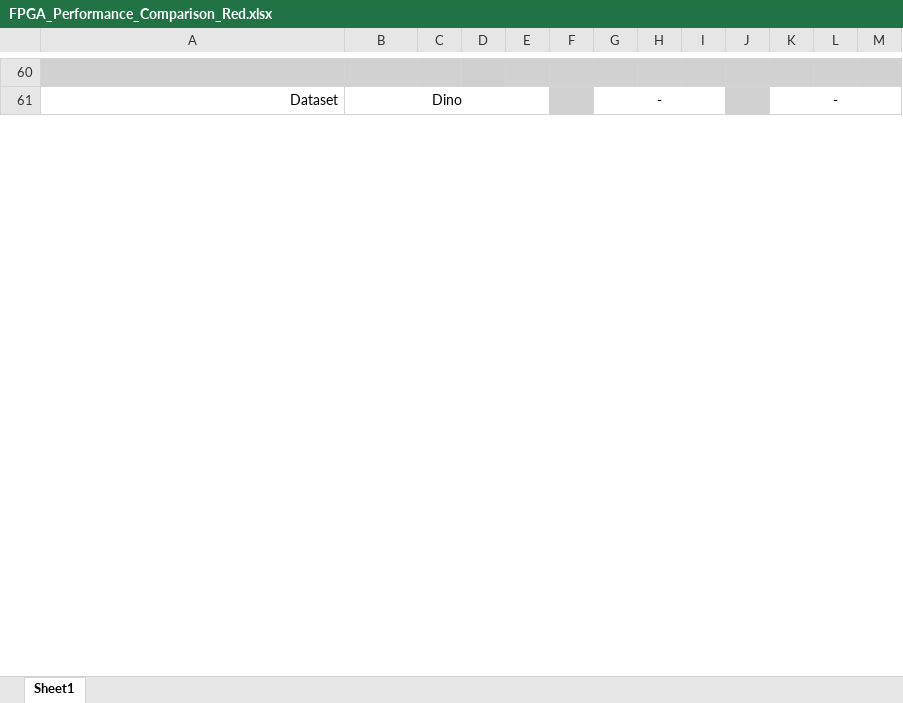
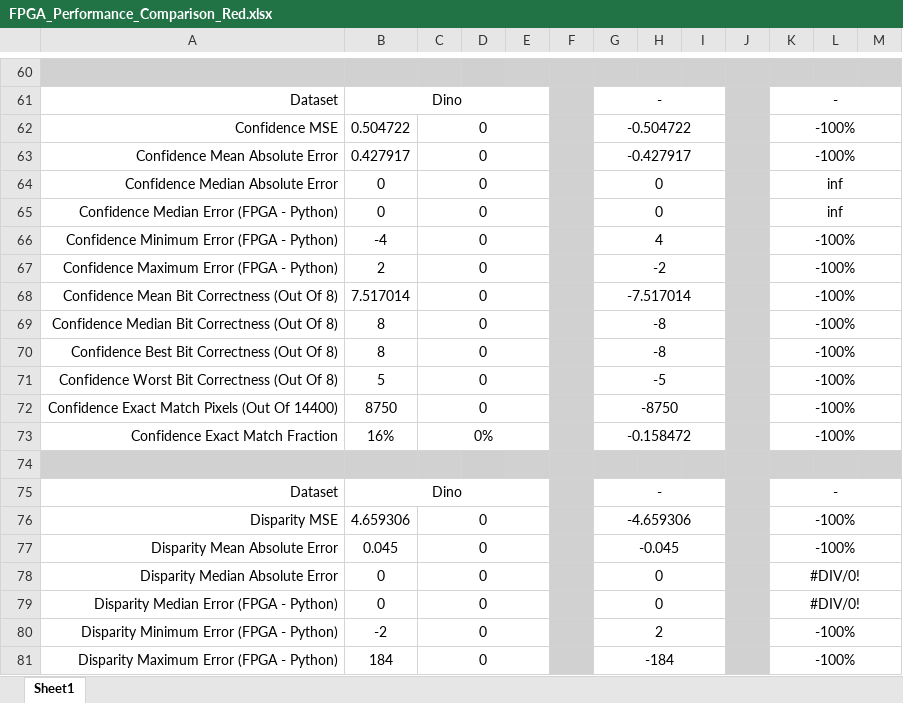
Before and after one commit to dinoplays/Thesis_Project, an Excel workbook: FPGA_Performance_Comparison_Red.xlsx, sheet Sheet1, drawn as a sheet; only a part is shown, gaps mark what is left out; values as stored, in another font and other column widths than the file's, no borders; the diff covers the shown part only; the diff names each change by its address in the sheet, - before the commit and + after, or states it on an @@ line.

Commit message:
UPDATE: WIP - Updated excel.

```diff
--- a/FPGA_Performance_Comparison_Red.xlsx (sheet Sheet1)
+++ b/FPGA_Performance_Comparison_Red.xlsx (sheet Sheet1)
+row 62: Confidence MSE | 0.504722 | 0 |  |  |  | -0.504722 |  |  |  | -100%
+row 63: Confidence Mean Absolute Error | 0.427917 | 0 |  |  |  | -0.427917 |  |  |  | -100%
+row 64: Confidence Median Absolute Error | 0 | 0 |  |  |  | 0 |  |  |  | inf
+row 65: Confidence Median Error (FPGA - Python) | 0 | 0 |  |  |  | 0 |  |  |  | inf
+row 66: Confidence Minimum Error (FPGA - Python) | -4 | 0 |  |  |  | 4 |  |  |  | -100%
+row 67: Confidence Maximum Error (FPGA - Python) | 2 | 0 |  |  |  | -2 |  |  |  | -100%
+row 68: Confidence Mean Bit Correctness (Out Of 8) | 7.517014 | 0 |  |  |  | -7.517014 |  |  |  | -100%
+row 69: Confidence Median Bit Correctness (Out Of 8) | 8 | 0 |  |  |  | -8 |  |  |  | -100%
+row 70: Confidence Best Bit Correctness (Out Of 8) | 8 | 0 |  |  |  | -8 |  |  |  | -100%
+row 71: Confidence Worst Bit Correctness (Out Of 8) | 5 | 0 |  |  |  | -5 |  |  |  | -100%
+row 72: Confidence Exact Match Pixels (Out Of 14400) | 8750 | 0 |  |  |  | -8750 |  |  |  | -100%
+row 73: Confidence Exact Match Fraction | 16% | 0% |  |  |  | -0.158472 |  |  |  | -100%
+row 74: (empty)
+row 76: Disparity MSE | 4.659306 | 0 |  |  |  | -4.659306 |  |  |  | -100%
+row 77: Disparity Mean Absolute Error | 0.045 | 0 |  |  |  | -0.045 |  |  |  | -100%
+row 78: Disparity Median Absolute Error | 0 | 0 |  |  |  | 0 |  |  |  | #DIV/0!
+row 79: Disparity Median Error (FPGA - Python) | 0 | 0 |  |  |  | 0 |  |  |  | #DIV/0!
+row 80: Disparity Minimum Error (FPGA - Python) | -2 | 0 |  |  |  | 2 |  |  |  | -100%
+row 81: Disparity Maximum Error (FPGA - Python) | 184 | 0 |  |  |  | -184 |  |  |  | -100%
```
Also changed, not shown: 7 added rows, 26 removed rows, 1 moved row and 131 edited cells elsewhere in this sheet, formulas that keep their value, FPGA_Performance_Comparison_RGB.xlsx, FPGA_Performance_Comparison_Red_Small.xlsx, 12 other files.
